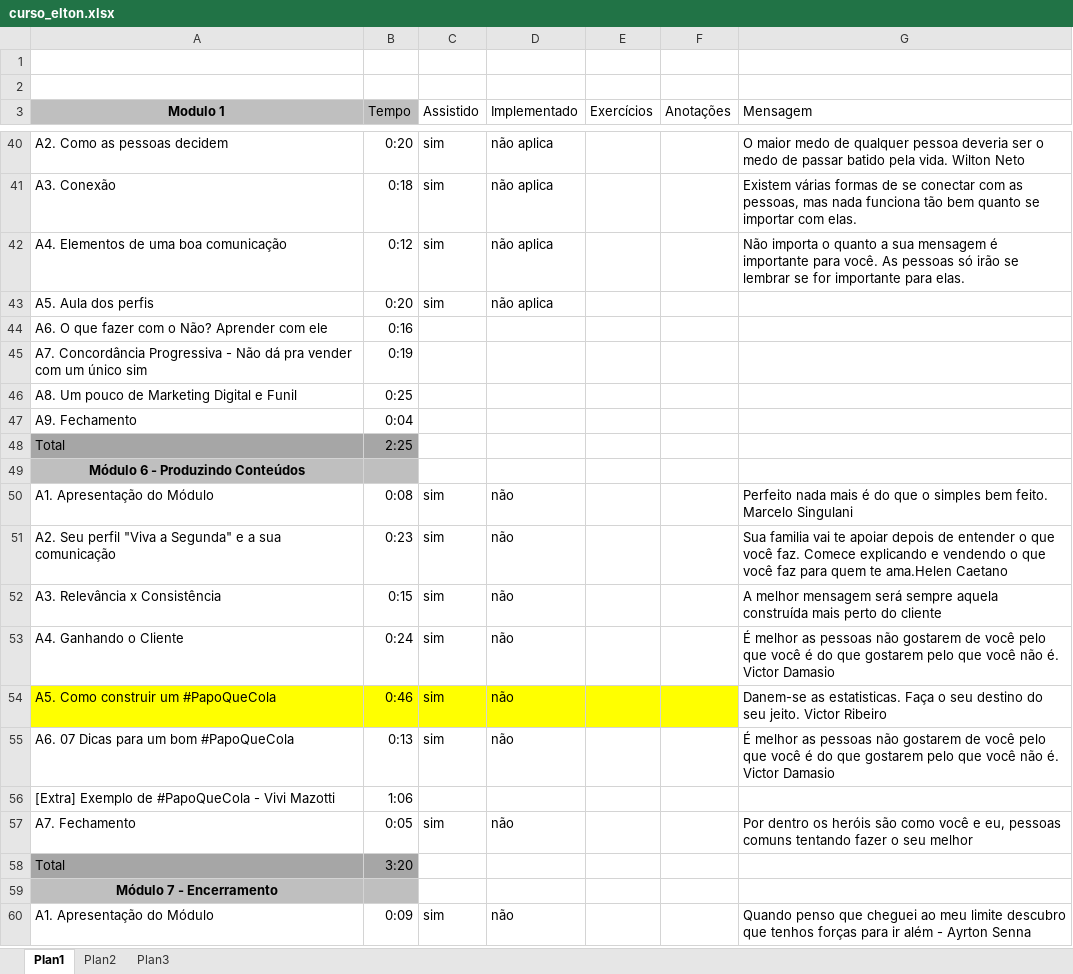
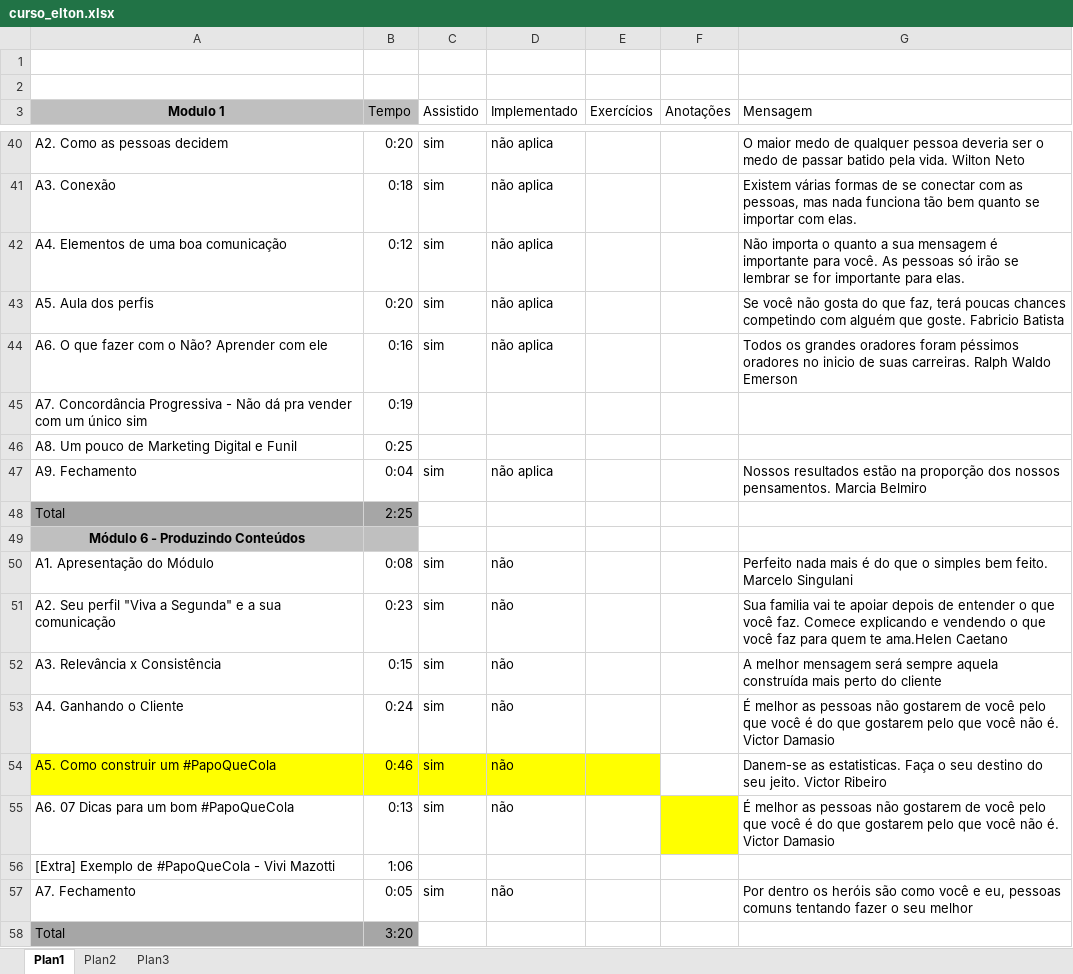
Before and after one commit to alannascimento/curso, an Excel workbook: curso_elton.xlsx, sheet Plan1, drawn as a sheet; only a part is shown, gaps mark what is left out; the shorter side is filled out with more unchanged rows; values as stored, in another font and other column widths than the file's, no borders; the diff names each change by its address in the sheet, - before the commit and + after, or states it on an @@ line.

Commit message:
Add files via upload

```diff
--- a/curso_elton.xlsx (sheet Plan1)
+++ b/curso_elton.xlsx (sheet Plan1)
-G43 (Mensagem): (empty)
+G43 (Mensagem): Se você não gosta do que faz, terá poucas chances competindo com alguém que goste. Fabricio Batista
-C44 (Assistido): (empty)
+C44 (Assistido): sim
-D44 (Implementado): (empty)
+D44 (Implementado): não aplica
-G44 (Mensagem): (empty)
+G44 (Mensagem): Todos os grandes oradores foram péssimos oradores no inicio de suas carreiras. Ralph Waldo Emerson
-C47 (Assistido): (empty)
+C47 (Assistido): sim
-D47 (Implementado): (empty)
+D47 (Implementado): não aplica
-G47 (Mensagem): (empty)
+G47 (Mensagem): Nossos resultados estão na proporção dos nossos pensamentos. Marcia Belmiro
-F54 fill: #FFFF00
+F54 fill: none
-F55 fill: none
+F55 fill: #FFFF00
```
